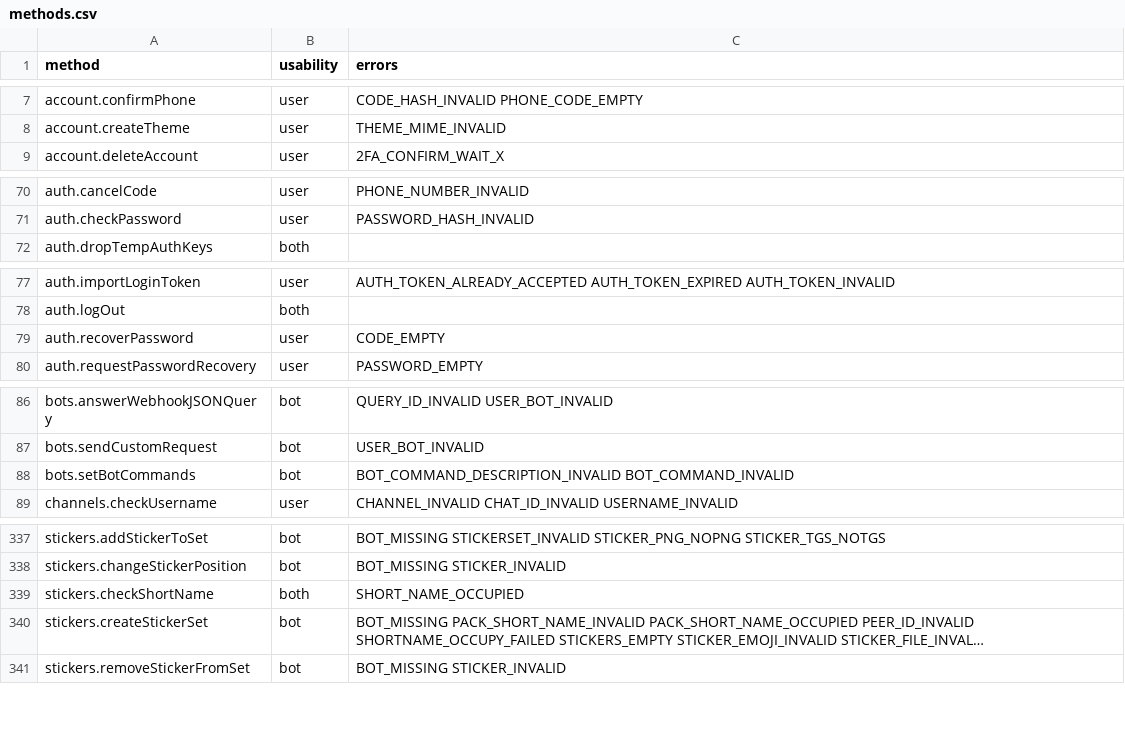
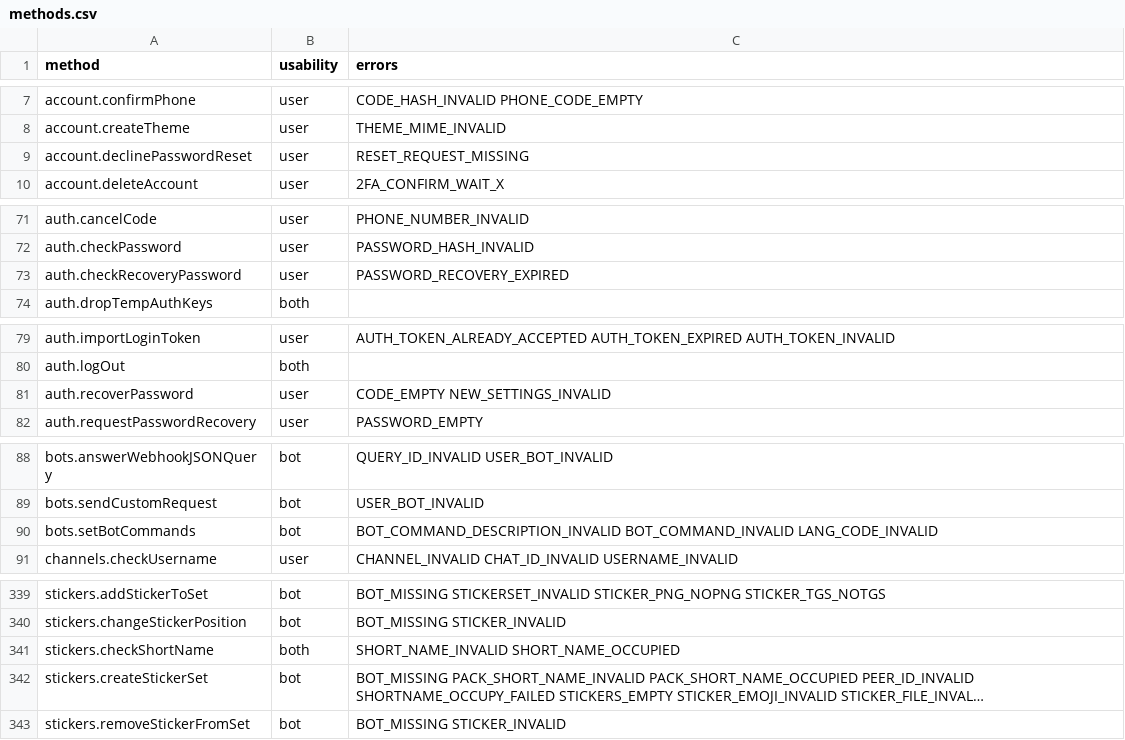
Before and after one commit to LonamiWebs/Telethon, a CSV file: telethon_generator/data/methods.csv, drawn as a sheet; only a part is shown, gaps mark what is left out; long unchanged cells end in …; addresses are those after the commit; the diff names each change by its address in the sheet, - before the commit and + after, or states it on an @@ line.

Commit message:
Update methods.csv

```diff
--- a/telethon_generator/data/methods.csv
+++ b/telethon_generator/data/methods.csv
+row 9: account.declinePasswordReset | user | RESET_REQUEST_MISSING
+row 73: auth.checkRecoveryPassword | user | PASSWORD_RECOVERY_EXPIRED
-C81 (errors): CODE_EMPTY
+C81 (errors): CODE_EMPTY NEW_SETTINGS_INVALID
-C90 (errors): BOT_COMMAND_DESCRIPTION_INVALID BOT_COMMAND_INVALID
+C90 (errors): BOT_COMMAND_DESCRIPTION_INVALID BOT_COMMAND_INVALID LANG_CODE_INVALID
-C341 (errors): SHORT_NAME_OCCUPIED
+C341 (errors): SHORT_NAME_INVALID SHORT_NAME_OCCUPIED
```
